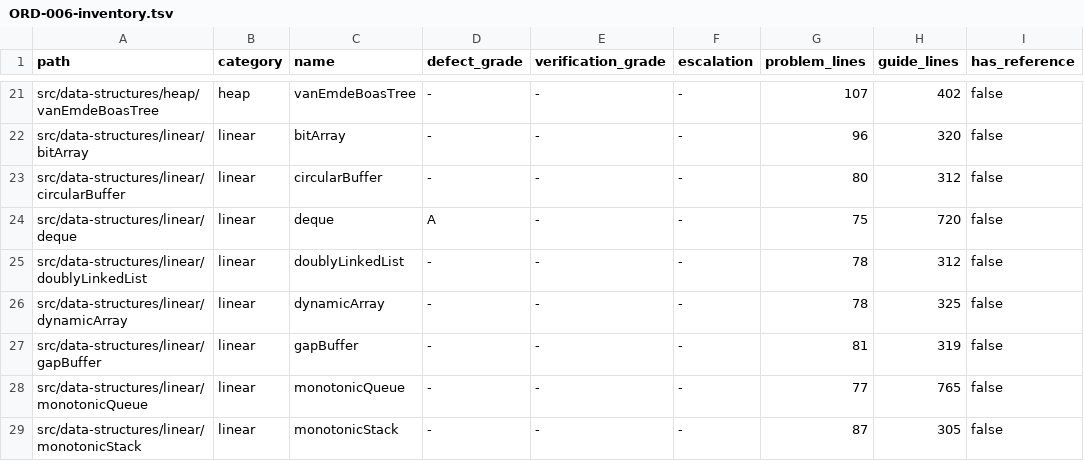
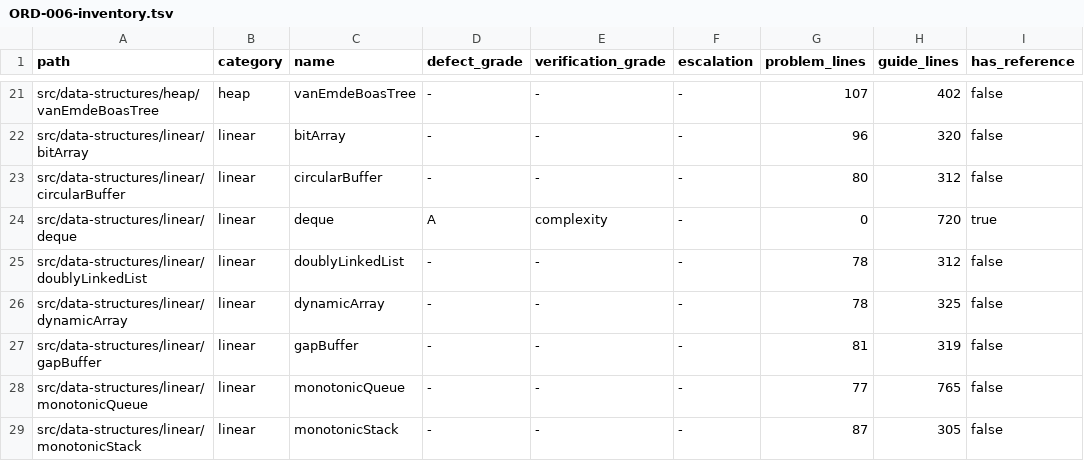
Before and after one commit to centurio1987/grow-up-programming, a TSV file: docs/ORD-006-inventory.tsv, drawn as a sheet; only a part is shown, gaps mark what is left out.

```diff
--- a/docs/ORD-006-inventory.tsv
+++ b/docs/ORD-006-inventory.tsv
@@ -23,3 +23,3 @@ src/data-structures/linear/bitArray	linear	bitArray	-	-	-	96	320	false
 src/data-structures/linear/circularBuffer	linear	circularBuffer	-	-	-	80	312	false
-src/data-structures/linear/deque	linear	deque	A	-	-	75	720	false
+src/data-structures/linear/deque	linear	deque	A	complexity	-	0	720	true
 src/data-structures/linear/doublyLinkedList	linear	doublyLinkedList	-	-	-	78	312	false
```
Also changed, not shown: 12 other files.
